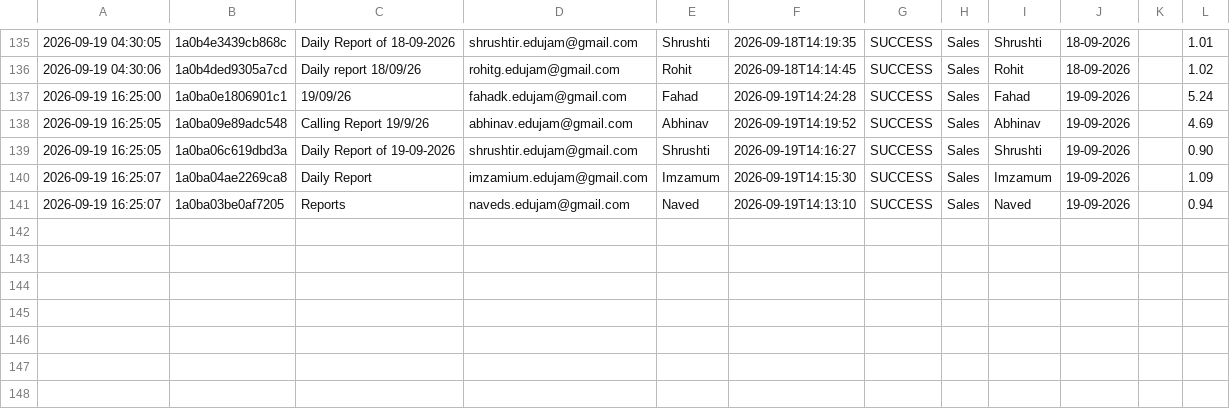
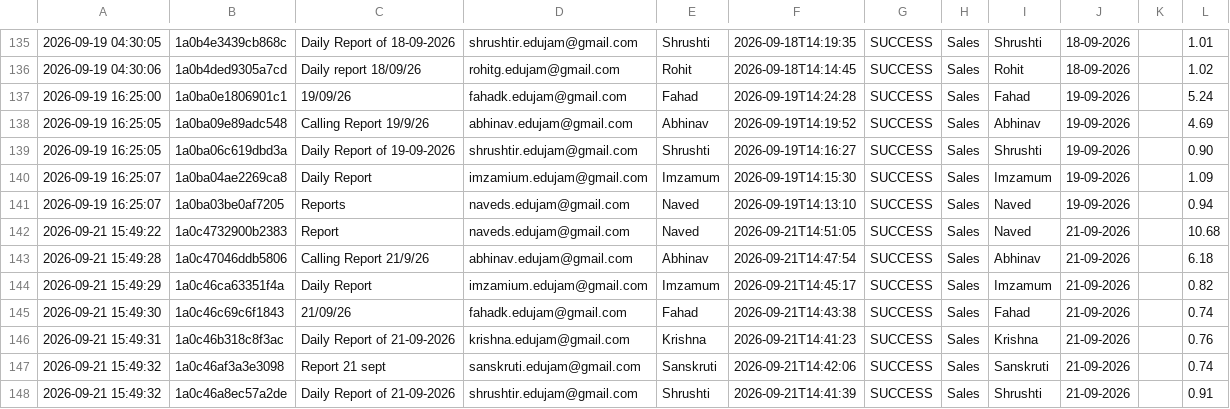
Before and after one commit to Hardik0241/Report_Automation_Dadar, a CSV file: Working_Report_Editor/logs/processing_logs.csv, drawn as a sheet; only a part is shown, gaps mark what is left out.

```diff
--- a/Working_Report_Editor/logs/processing_logs.csv
+++ b/Working_Report_Editor/logs/processing_logs.csv
@@ -141 +141,8 @@
 2026-09-19 16:25:07,1a0ba03be0af7205,Reports,naveds.edujam@gmail.com,Naved,2026-09-19T14:13:10,SUCCESS,Sales,Naved,19-09-2026,,0.94
+2026-09-21 15:49:22,1a0c4732900b2383,Report,naveds.edujam@gmail.com,Naved,2026-09-21T14:51:05,SUCCESS,Sales,Naved,21-09-2026,,10.68
+2026-09-21 15:49:28,1a0c47046ddb5806,Calling Report 21/9/26,abhinav.edujam@gmail.com,Abhinav,2026-09-21T14:47:54,SUCCESS,Sales,Abhinav,21-09-2026,,6.18
+2026-09-21 15:49:29,1a0c46ca63351f4a,Daily Report,imzamium.edujam@gmail.com,Imzamum,2026-09-21T14:45:17,SUCCESS,Sales,Imzamum,21-09-2026,,0.82
+2026-09-21 15:49:30,1a0c46c69c6f1843,21/09/26,fahadk.edujam@gmail.com,Fahad,2026-09-21T14:43:38,SUCCESS,Sales,Fahad,21-09-2026,,0.74
+2026-09-21 15:49:31,1a0c46b318c8f3ac,Daily Report of 21-09-2026,krishna.edujam@gmail.com,Krishna,2026-09-21T14:41:23,SUCCESS,Sales,Krishna,21-09-2026,,0.76
+2026-09-21 15:49:32,1a0c46af3a3e3098,Report 21 sept,sanskruti.edujam@gmail.com,Sanskruti,2026-09-21T14:42:06,SUCCESS,Sales,Sanskruti,21-09-2026,,0.74
+2026-09-21 15:49:32,1a0c46a8ec57a2de,Daily Report of 21-09-2026,shrushtir.edujam@gmail.com,Shrushti,2026-09-21T14:41:39,SUCCESS,Sales,Shrushti,21-09-2026,,0.91
```
